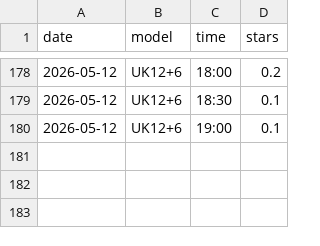
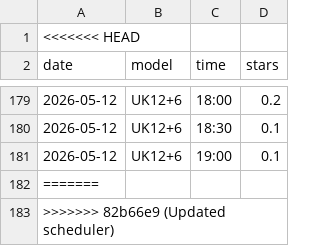
Before and after one commit to kitebuggy/rasp-cambridge, a CSV file: public/charts/halfhour.csv, drawn as a sheet; only a part is shown, gaps mark what is left out; the diff names each change by its address in the sheet, - before the commit and + after, or states it on an @@ line.

Commit message:
Updated scheduler

```diff
--- a/public/charts/halfhour.csv
+++ b/public/charts/halfhour.csv
+row 1: <<<<<<< HEAD
+row 182: =======
+row 183: >>>>>>> 82b66e9 (Updated scheduler)
```
Also changed, not shown: 5 other files.
